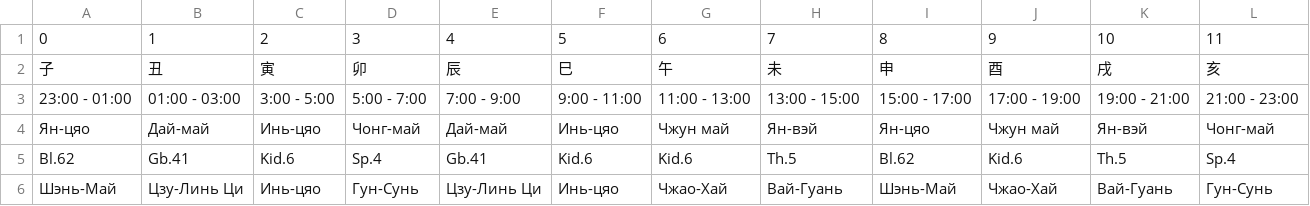
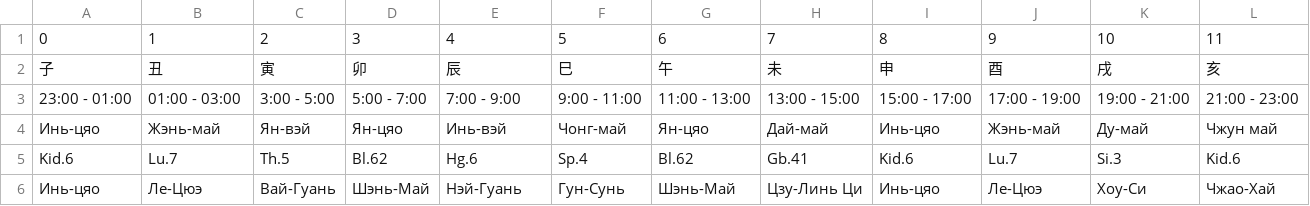
Before and after one commit to Sonnenbergenfluganschluss/hronopunktura, a CSV file: myauthapp/accounts/data/linguibafa_df_disp.csv, drawn as a sheet.

```diff
--- a/myauthapp/accounts/data/linguibafa_df_disp.csv
+++ b/myauthapp/accounts/data/linguibafa_df_disp.csv
@@ -3,4 +3,4 @@
 23:00 - 01:00,01:00 - 03:00,3:00 - 5:00,5:00 - 7:00,7:00 - 9:00,9:00 - 11:00,11:00 - 13:00,13:00 - 15:00,15:00 - 17:00,17:00 - 19:00,19:00 - 21:00,21:00 - 23:00
-Ян-цяо,Дай-май,Инь-цяо,Чонг-май,Дай-май,Инь-цяо,Чжун май,Ян-вэй,Ян-цяо,Чжун май,Ян-вэй,Чонг-май
-Bl.62,Gb.41,Kid.6,Sp.4,Gb.41,Kid.6,Kid.6,Th.5,Bl.62,Kid.6,Th.5,Sp.4
-Шэнь-Май,Цзу-Линь Ци,Инь-цяо,Гун-Сунь,Цзу-Линь Ци,Инь-цяо,Чжао-Хай,Вай-Гуань,Шэнь-Май,Чжао-Хай,Вай-Гуань,Гун-Сунь
+Инь-цяо,Жэнь-май,Ян-вэй,Ян-цяо,Инь-вэй,Чонг-май,Ян-цяо,Дай-май,Инь-цяо,Жэнь-май,Ду-май,Чжун май
+Kid.6,Lu.7,Th.5,Bl.62,Hg.6,Sp.4,Bl.62,Gb.41,Kid.6,Lu.7,Si.3,Kid.6
+Инь-цяо,Ле-Цюэ,Вай-Гуань,Шэнь-Май,Нэй-Гуань,Гун-Сунь,Шэнь-Май,Цзу-Линь Ци,Инь-цяо,Ле-Цюэ,Хоу-Си,Чжао-Хай
```
Also changed, not shown: 5 other files.
